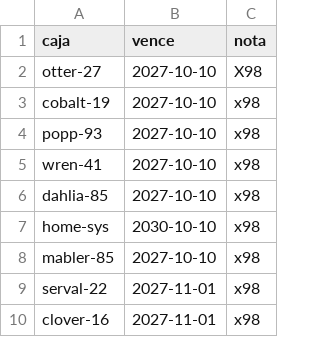
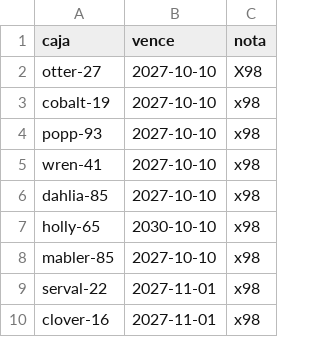
Before and after one commit to live-plus96/tv, a CSV file: cajas.csv, drawn as a sheet.

Commit message:
Update entry in cajas.csv
Replaced 'home-sys' with 'holly-65' in the CSV file.

```diff
--- a/cajas.csv
+++ b/cajas.csv
@@ -6,3 +6,3 @@ wren-41,2027-10-10,x98
 dahlia-85,2027-10-10,x98
-home-sys,2030-10-10,x98
+holly-65,2030-10-10,x98
 mabler-85,2027-10-10,x98
```
